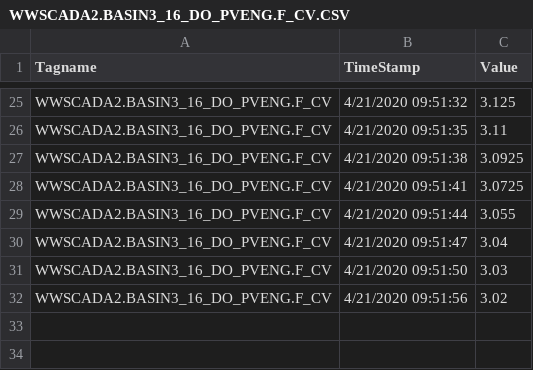
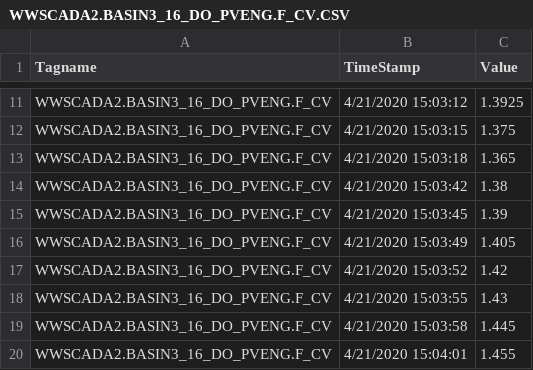
Before and after one commit to KNewhart/WRRF-Analytics, a CSV file: Raw data/WWSCADA2.BASIN3_16_DO_PVENG.F_CV.CSV, drawn as a sheet; only a part is shown, gaps mark what is left out; addresses are those after the commit; the diff covers the shown part only; the diff names each change by its address in the sheet, - before the commit and + after, or states it on an @@ line.

```diff
--- a/Raw data/WWSCADA2.BASIN3_16_DO_PVENG.F_CV.CSV
+++ b/Raw data/WWSCADA2.BASIN3_16_DO_PVENG.F_CV.CSV
-B11 (TimeStamp): 4/21/2020 09:51:32
+B11 (TimeStamp): 4/21/2020 15:03:12
-C11 (Value): 3.125
+C11 (Value): 1.3925
-B12 (TimeStamp): 4/21/2020 09:51:35
+B12 (TimeStamp): 4/21/2020 15:03:15
-C12 (Value): 3.11
+C12 (Value): 1.375
-B13 (TimeStamp): 4/21/2020 09:51:38
+B13 (TimeStamp): 4/21/2020 15:03:18
-C13 (Value): 3.0925
+C13 (Value): 1.365
-B14 (TimeStamp): 4/21/2020 09:51:41
+B14 (TimeStamp): 4/21/2020 15:03:42
-C14 (Value): 3.0725
+C14 (Value): 1.38
-B15 (TimeStamp): 4/21/2020 09:51:44
+B15 (TimeStamp): 4/21/2020 15:03:45
-C15 (Value): 3.055
+C15 (Value): 1.39
-B16 (TimeStamp): 4/21/2020 09:51:47
+B16 (TimeStamp): 4/21/2020 15:03:49
-C16 (Value): 3.04
+C16 (Value): 1.405
-B17 (TimeStamp): 4/21/2020 09:51:50
+B17 (TimeStamp): 4/21/2020 15:03:52
-C17 (Value): 3.03
+C17 (Value): 1.42
-B18 (TimeStamp): 4/21/2020 09:51:56
+B18 (TimeStamp): 4/21/2020 15:03:55
-C18 (Value): 3.02
+C18 (Value): 1.43
+row 19: WWSCADA2.BASIN3_16_DO_PVENG.F_CV | 4/21/2020 15:03:58 | 1.445
+row 20: WWSCADA2.BASIN3_16_DO_PVENG.F_CV | 4/21/2020 15:04:01 | 1.455
```
Also changed, not shown: 1 added row, 15 removed rows and 16 edited cells elsewhere in this file, Raw data/WWSCADA2.BASIN3_7_DO_PVENG.F_CV.CSV, Raw data/WWSCADA2.NIF31053_PE_TO_ABAS_FLOW.F_CV.CSV, 15 other files.
